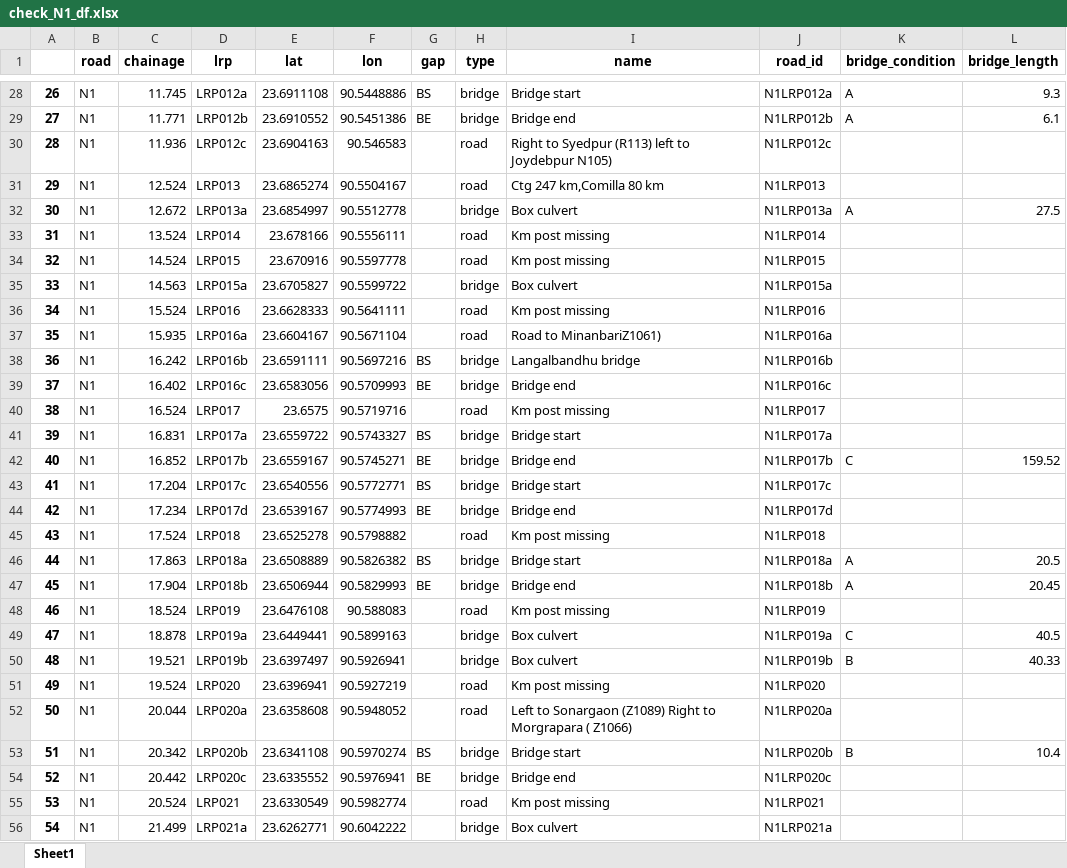
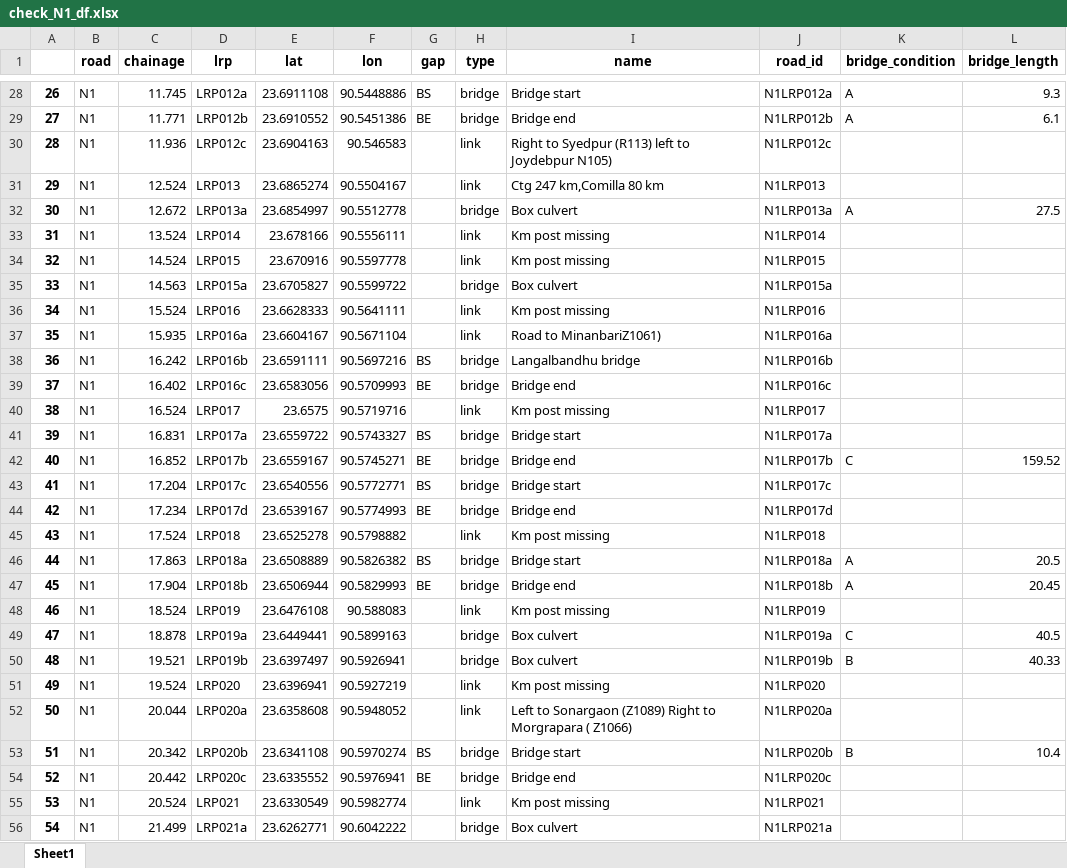
Before and after one commit to rickvanarkel/AS2, an Excel workbook: EPA1352-G11-A2/check_N1_df.xlsx, sheet Sheet1, drawn as a sheet; only a part is shown, gaps mark what is left out; values as stored, in another font and other column widths than the file's, no borders; the diff covers the shown part only; the diff names each change by its address in the sheet, - before the commit and + after, or states it on an @@ line.

```diff
--- a/EPA1352-G11-A2/check_N1_df.xlsx (sheet Sheet1)
+++ b/EPA1352-G11-A2/check_N1_df.xlsx (sheet Sheet1)
-H30:H31 (type): road
+H30:H31 (type): link
-H33:H34 (type): road
+H33:H34 (type): link
-H36:H37 (type): road
+H36:H37 (type): link
-H40 (type): road
+H40 (type): link
-H45 (type): road
+H45 (type): link
-H48 (type): road
+H48 (type): link
-H51:H52 (type): road
+H51:H52 (type): link
-H55 (type): road
+H55 (type): link
```
Also changed, not shown: 529 edited cells elsewhere in this sheet, 1 other file.
